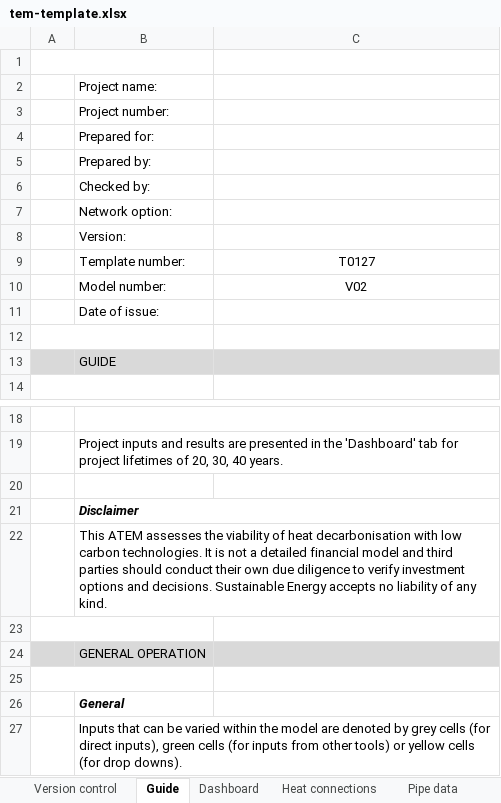
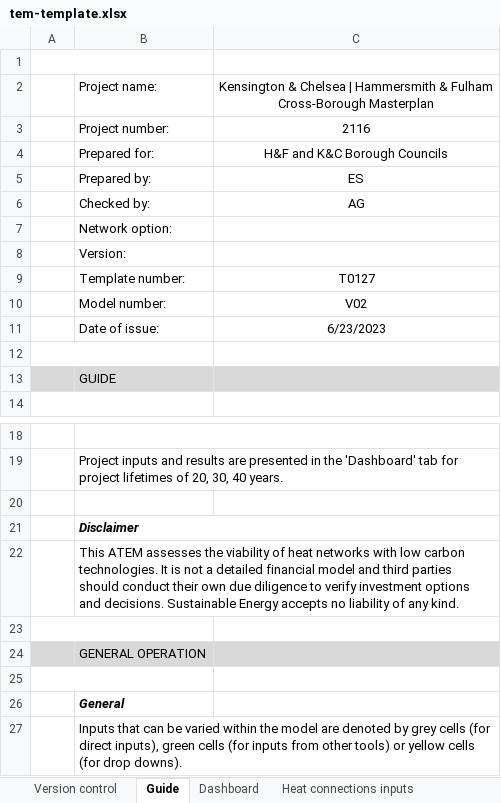
Before and after one commit to cse-bristol/110-thermos-ui, an Excel workbook: resources/tem-template.xlsx, sheet Guide, drawn as a sheet; only a part is shown, gaps mark what is left out; values as stored, in another font and other column widths than the file's, no borders; charts and pictures not drawn; ↵ is a line break in a cell; the diff names each change by its address in the sheet, - before the commit and + after, or states it on an @@ line.

```diff
--- a/resources/tem-template.xlsx (sheet Guide)
+++ b/resources/tem-template.xlsx (sheet Guide)
+sheet tab: Heat connections inputs
-C2: (empty)
+C2: Kensington & Chelsea | Hammersmith & Fulham ↵ Cross-Borough Masterplan
-C3: (empty)
+C3: 2116
-C4: (empty)
+C4: H&F and K&C Borough Councils
-C5: (empty)
+C5: ES
-C6: (empty)
+C6: AG
-C11: (empty)
+C11: 6/23/2023
-B22: …of heat decarbonisation with low…
+B22: …of heat networks with low…
```
Also changed, not shown: sheet Financial Analysis, sheet Heat connections, sheet CO2e, sheet Pipe data, sheet CAPEX, sheet Heat supplies, 7 more sheets, other sheet tabs, formulas that keep their value, hidden cells, charts or pictures, 1 other file.
